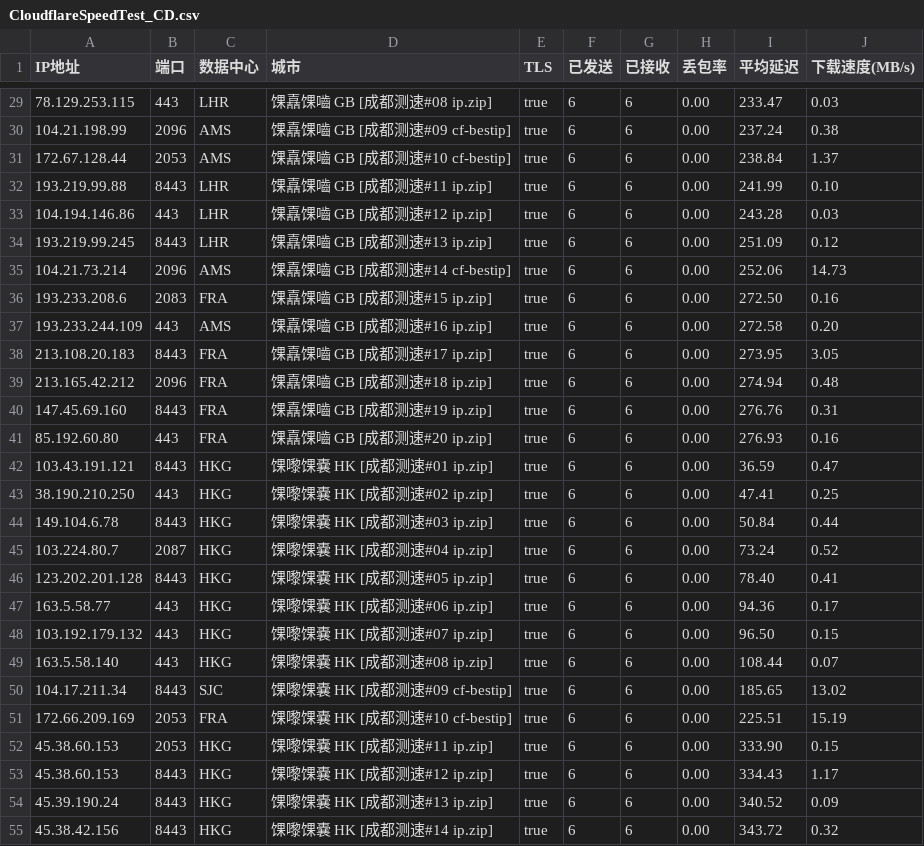
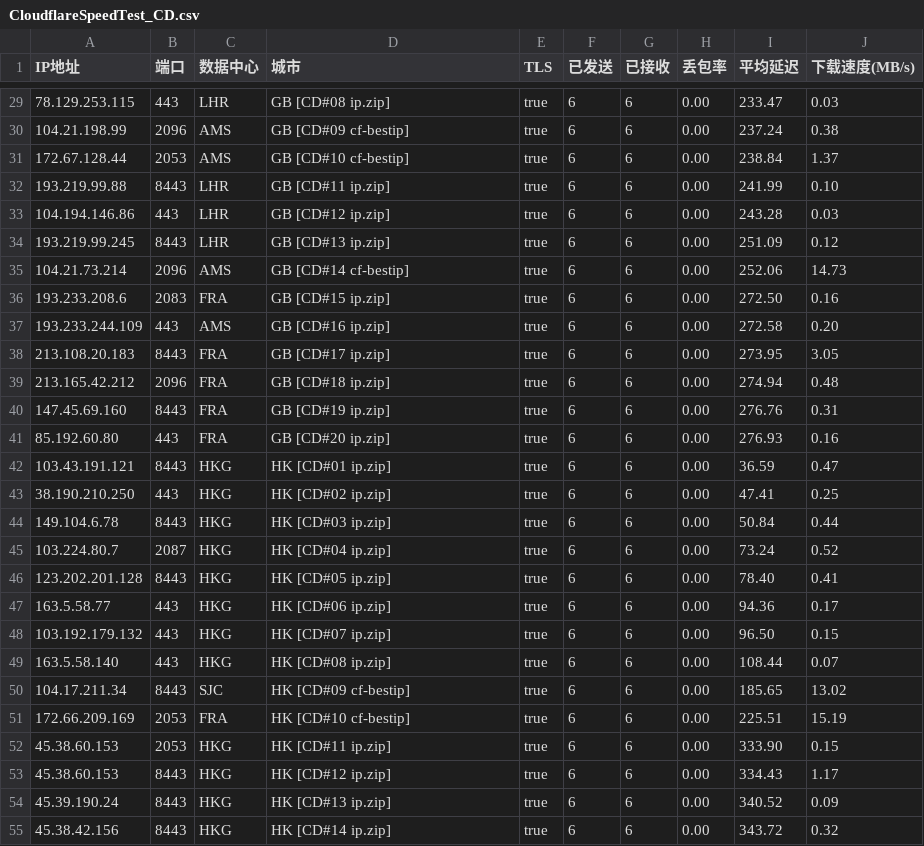
Before and after one commit to GuardSkill/CFOpt, a CSV file: CloudflareSpeedTest_CD.csv, drawn as a sheet; only a part is shown, gaps mark what is left out; the diff covers the shown part only.

```diff
--- a/CloudflareSpeedTest_CD.csv
+++ b/CloudflareSpeedTest_CD.csv
@@ -29,27 +29,27 @@ IP地址,端口,数据中心,城市,TLS,已发送,已接收,丢包率,平均延
-78.129.253.115,443,LHR,馃嚞馃嚙 GB [成都测速#08 ip.zip],true,6,6,0.00,233.47,0.03
-104.21.198.99,2096,AMS,馃嚞馃嚙 GB [成都测速#09 cf-bestip],true,6,6,0.00,237.24,0.38
-172.67.128.44,2053,AMS,馃嚞馃嚙 GB [成都测速#10 cf-bestip],true,6,6,0.00,238.84,1.37
-193.219.99.88,8443,LHR,馃嚞馃嚙 GB [成都测速#11 ip.zip],true,6,6,0.00,241.99,0.10
-104.194.146.86,443,LHR,馃嚞馃嚙 GB [成都测速#12 ip.zip],true,6,6,0.00,243.28,0.03
-193.219.99.245,8443,LHR,馃嚞馃嚙 GB [成都测速#13 ip.zip],true,6,6,0.00,251.09,0.12
-104.21.73.214,2096,AMS,馃嚞馃嚙 GB [成都测速#14 cf-bestip],true,6,6,0.00,252.06,14.73
-193.233.208.6,2083,FRA,馃嚞馃嚙 GB [成都测速#15 ip.zip],true,6,6,0.00,272.50,0.16
-193.233.244.109,443,AMS,馃嚞馃嚙 GB [成都测速#16 ip.zip],true,6,6,0.00,272.58,0.20
-213.108.20.183,8443,FRA,馃嚞馃嚙 GB [成都测速#17 ip.zip],true,6,6,0.00,273.95,3.05
-213.165.42.212,2096,FRA,馃嚞馃嚙 GB [成都测速#18 ip.zip],true,6,6,0.00,274.94,0.48
-147.45.69.160,8443,FRA,馃嚞馃嚙 GB [成都测速#19 ip.zip],true,6,6,0.00,276.76,0.31
-85.192.60.80,443,FRA,馃嚞馃嚙 GB [成都测速#20 ip.zip],true,6,6,0.00,276.93,0.16
-103.43.191.121,8443,HKG,馃嚟馃嚢 HK [成都测速#01 ip.zip],true,6,6,0.00,36.59,0.47
-38.190.210.250,443,HKG,馃嚟馃嚢 HK [成都测速#02 ip.zip],true,6,6,0.00,47.41,0.25
-149.104.6.78,8443,HKG,馃嚟馃嚢 HK [成都测速#03 ip.zip],true,6,6,0.00,50.84,0.44
-103.224.80.7,2087,HKG,馃嚟馃嚢 HK [成都测速#04 ip.zip],true,6,6,0.00,73.24,0.52
-123.202.201.128,8443,HKG,馃嚟馃嚢 HK [成都测速#05 ip.zip],true,6,6,0.00,78.40,0.41
-163.5.58.77,443,HKG,馃嚟馃嚢 HK [成都测速#06 ip.zip],true,6,6,0.00,94.36,0.17
-103.192.179.132,443,HKG,馃嚟馃嚢 HK [成都测速#07 ip.zip],true,6,6,0.00,96.50,0.15
-163.5.58.140,443,HKG,馃嚟馃嚢 HK [成都测速#08 ip.zip],true,6,6,0.00,108.44,0.07
-104.17.211.34,8443,SJC,馃嚟馃嚢 HK [成都测速#09 cf-bestip],true,6,6,0.00,185.65,13.02
-172.66.209.169,2053,FRA,馃嚟馃嚢 HK [成都测速#10 cf-bestip],true,6,6,0.00,225.51,15.19
-45.38.60.153,2053,HKG,馃嚟馃嚢 HK [成都测速#11 ip.zip],true,6,6,0.00,333.90,0.15
-45.38.60.153,8443,HKG,馃嚟馃嚢 HK [成都测速#12 ip.zip],true,6,6,0.00,334.43,1.17
-45.39.190.24,8443,HKG,馃嚟馃嚢 HK [成都测速#13 ip.zip],true,6,6,0.00,340.52,0.09
-45.38.42.156,8443,HKG,馃嚟馃嚢 HK [成都测速#14 ip.zip],true,6,6,0.00,343.72,0.32
+78.129.253.115,443,LHR,GB [CD#08 ip.zip],true,6,6,0.00,233.47,0.03
+104.21.198.99,2096,AMS,GB [CD#09 cf-bestip],true,6,6,0.00,237.24,0.38
+172.67.128.44,2053,AMS,GB [CD#10 cf-bestip],true,6,6,0.00,238.84,1.37
+193.219.99.88,8443,LHR,GB [CD#11 ip.zip],true,6,6,0.00,241.99,0.10
+104.194.146.86,443,LHR,GB [CD#12 ip.zip],true,6,6,0.00,243.28,0.03
+193.219.99.245,8443,LHR,GB [CD#13 ip.zip],true,6,6,0.00,251.09,0.12
+104.21.73.214,2096,AMS,GB [CD#14 cf-bestip],true,6,6,0.00,252.06,14.73
+193.233.208.6,2083,FRA,GB [CD#15 ip.zip],true,6,6,0.00,272.50,0.16
+193.233.244.109,443,AMS,GB [CD#16 ip.zip],true,6,6,0.00,272.58,0.20
+213.108.20.183,8443,FRA,GB [CD#17 ip.zip],true,6,6,0.00,273.95,3.05
+213.165.42.212,2096,FRA,GB [CD#18 ip.zip],true,6,6,0.00,274.94,0.48
+147.45.69.160,8443,FRA,GB [CD#19 ip.zip],true,6,6,0.00,276.76,0.31
+85.192.60.80,443,FRA,GB [CD#20 ip.zip],true,6,6,0.00,276.93,0.16
+103.43.191.121,8443,HKG,HK [CD#01 ip.zip],true,6,6,0.00,36.59,0.47
+38.190.210.250,443,HKG,HK [CD#02 ip.zip],true,6,6,0.00,47.41,0.25
+149.104.6.78,8443,HKG,HK [CD#03 ip.zip],true,6,6,0.00,50.84,0.44
+103.224.80.7,2087,HKG,HK [CD#04 ip.zip],true,6,6,0.00,73.24,0.52
+123.202.201.128,8443,HKG,HK [CD#05 ip.zip],true,6,6,0.00,78.40,0.41
+163.5.58.77,443,HKG,HK [CD#06 ip.zip],true,6,6,0.00,94.36,0.17
+103.192.179.132,443,HKG,HK [CD#07 ip.zip],true,6,6,0.00,96.50,0.15
+163.5.58.140,443,HKG,HK [CD#08 ip.zip],true,6,6,0.00,108.44,0.07
+104.17.211.34,8443,SJC,HK [CD#09 cf-bestip],true,6,6,0.00,185.65,13.02
+172.66.209.169,2053,FRA,HK [CD#10 cf-bestip],true,6,6,0.00,225.51,15.19
+45.38.60.153,2053,HKG,HK [CD#11 ip.zip],true,6,6,0.00,333.90,0.15
+45.38.60.153,8443,HKG,HK [CD#12 ip.zip],true,6,6,0.00,334.43,1.17
+45.39.190.24,8443,HKG,HK [CD#13 ip.zip],true,6,6,0.00,340.52,0.09
+45.38.42.156,8443,HKG,HK [CD#14 ip.zip],true,6,6,0.00,343.72,0.32
```
Also changed, not shown: 90 edited cells elsewhere in this file.
